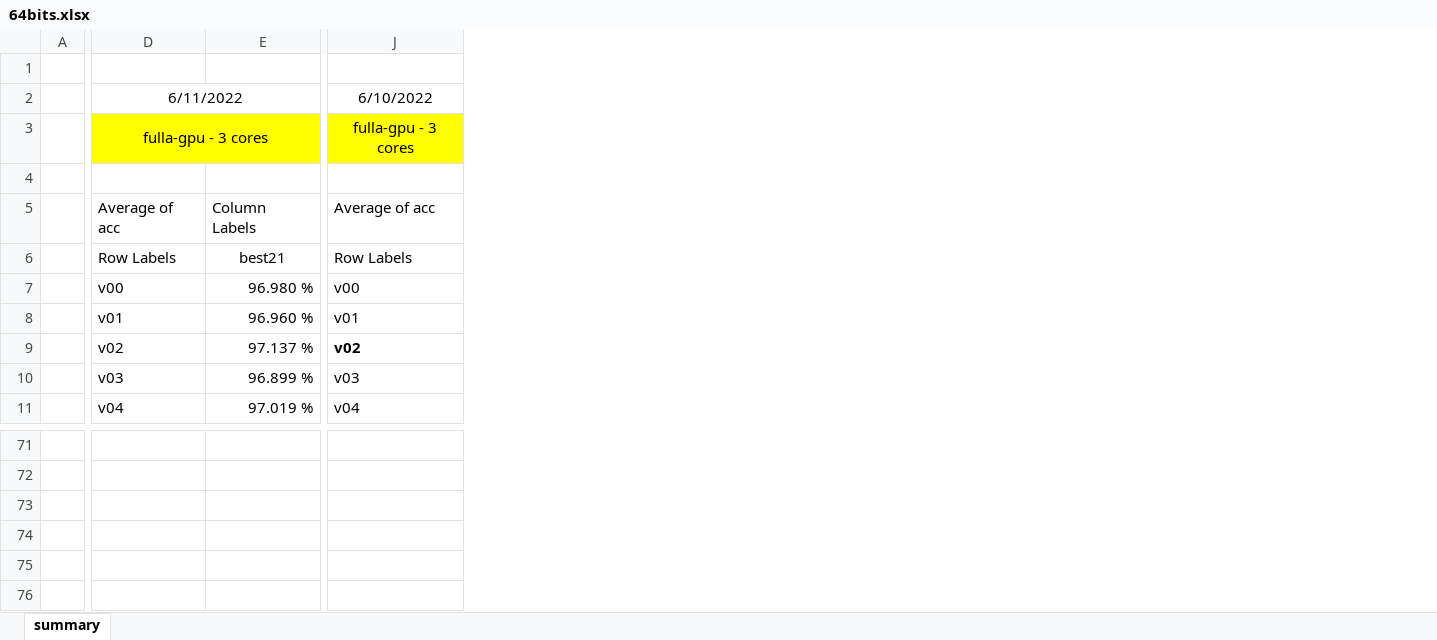
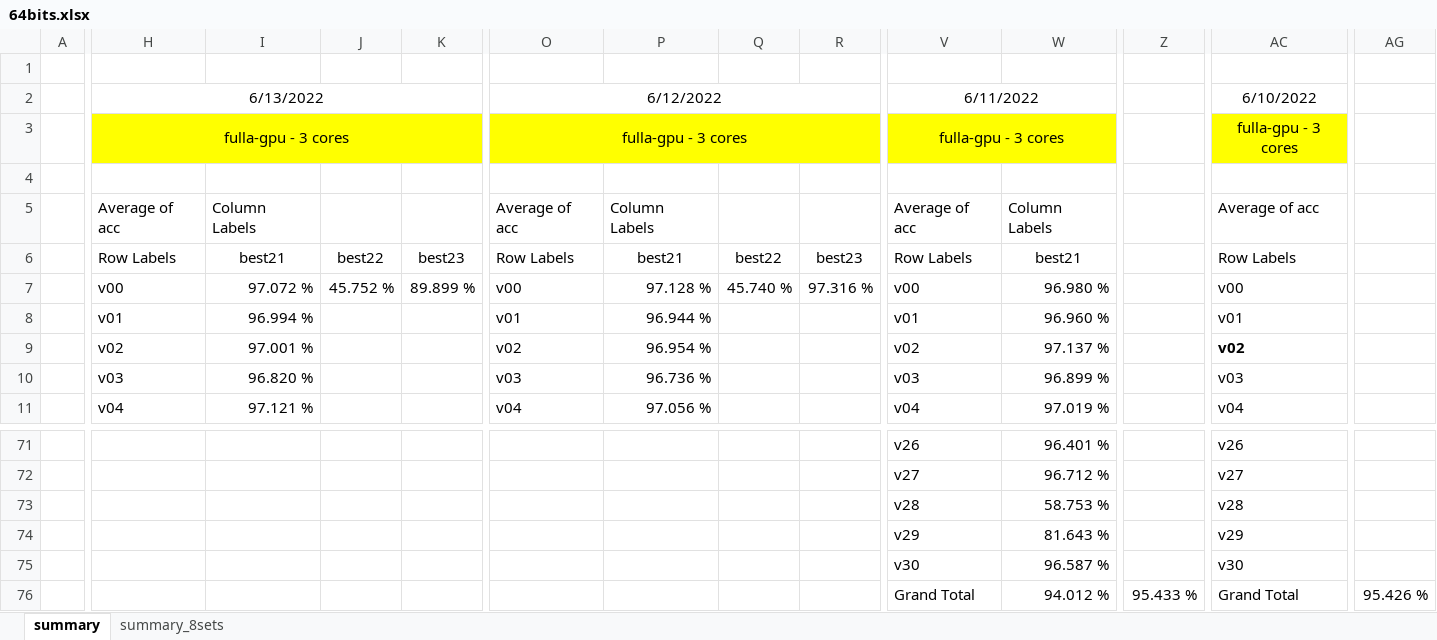
Before and after one commit to AchillesProject/EvolvedNeuron_for_HAR, an Excel workbook: pythons/new_neurons/logs/64bits.xlsx, sheet summary, drawn as a sheet; only a part is shown, gaps mark what is left out; values as stored, in another font and other column widths than the file's, no borders; conditional formats not drawn; removed rows and columns are numbered as before the commit, all else as after; rows hold the shown columns only; the diff covers the shown part only; the diff names each change by its address in the sheet, - before the commit and + after, or states it on an @@ line.

```diff
--- a/pythons/new_neurons/logs/64bits.xlsx (sheet summary)
+++ b/pythons/new_neurons/logs/64bits.xlsx (sheet summary)
+sheet tab: summary_8sets
+column H, rows 2-11: 6/13/2022 | fulla-gpu - 3 cores |  | Average of acc | Row Labels | v00 | v01 | v02 | v03 | v04
+column I, rows 5-11: Column Labels | best21 | 97.072 % | 96.994 % | 97.001 % | 96.820 % | 97.121 %
+column J, rows 6-7: best22 | 45.752 %
+column K, rows 6-7: best23 | 89.899 %
+column O, rows 2-11: 6/12/2022 | fulla-gpu - 3 cores |  | Average of acc | Row Labels | v00 | v01 | v02 | v03 | v04
+column P, rows 5-11: Column Labels | best21 | 97.128 % | 96.944 % | 96.954 % | 96.736 % | 97.056 %
+column Q, rows 6-7: best22 | 45.740 %
+column R, rows 6-7: best23 | 97.316 %
+column Z, empty
+column AG, empty
-V71: (empty)
+V71: v26
-W71: (empty)
+W71: 96.401 %
-AC71: (empty)
+AC71: v26
-row 72: (empty)
-row 73: (empty)
+row 72:  |  |  |  |  |  |  |  |  | v27 | 96.712 % |  | v27
+row 73:  |  |  |  |  |  |  |  |  | v28 | 58.753 % |  | v28
+row 74:  |  |  |  |  |  |  |  |  | v29 | 81.643 % |  | v29
+row 75:  |  |  |  |  |  |  |  |  | v30 | 96.587 % |  | v30
+row 76:  |  |  |  |  |  |  |  |  | Grand Total | 94.012 % | 95.433 % | Grand Total | 95.426 %
```
Also changed, not shown: 10 added columns, 123 edited cells, cell formats and merged cells elsewhere in this sheet, pythons/new_neurons/logs/64bits_20220612_gpu_a100/64bits_20220612_gpu_a100.xlsx, pythons/new_neurons/logs/log_best21_v27_8sets_20220614/best21_v27_8sets_20220614.xlsx, 12 other files.
